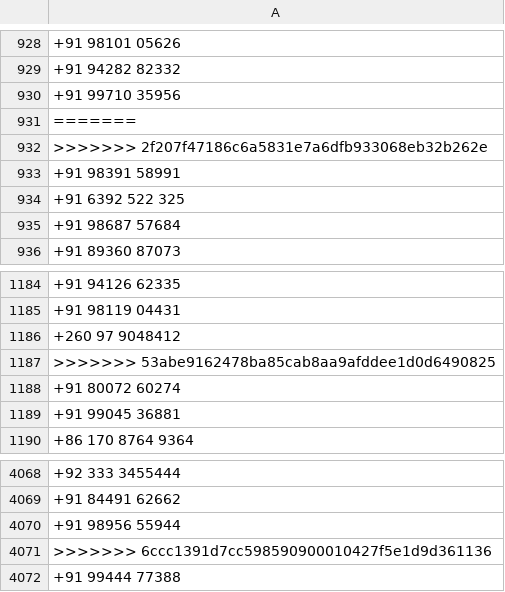
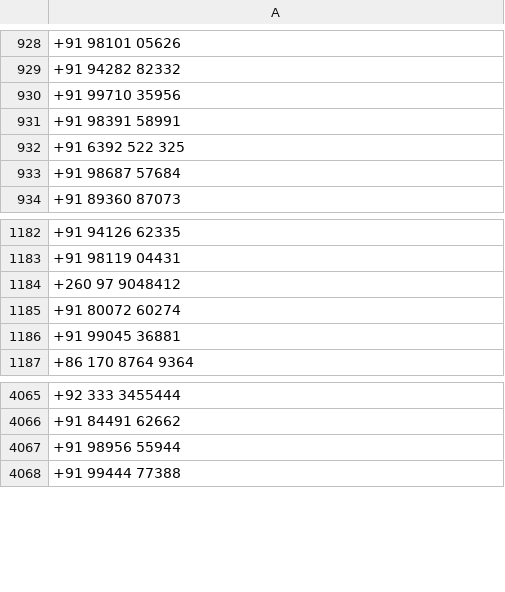
Before and after one commit to kshivang/whatsAppAutomationJava_jar, a CSV file: done.csv, drawn as a sheet; only a part is shown, gaps mark what is left out; the diff names each change by its address in the sheet, - before the commit and + after, or states it on an @@ line.

```diff
--- a/done.csv
+++ b/done.csv
-row 931: =======
-row 932: >>>>>>> 2f207f47186c6a5831e7a6dfb933068eb32b262e
-row 1187: >>>>>>> 53abe9162478ba85cab8aa9afddee1d0d6490825
-row 4071: >>>>>>> 6ccc1391d7cc598590900010427f5e1d9d361136
```
Also changed, not shown: 1 other file.
